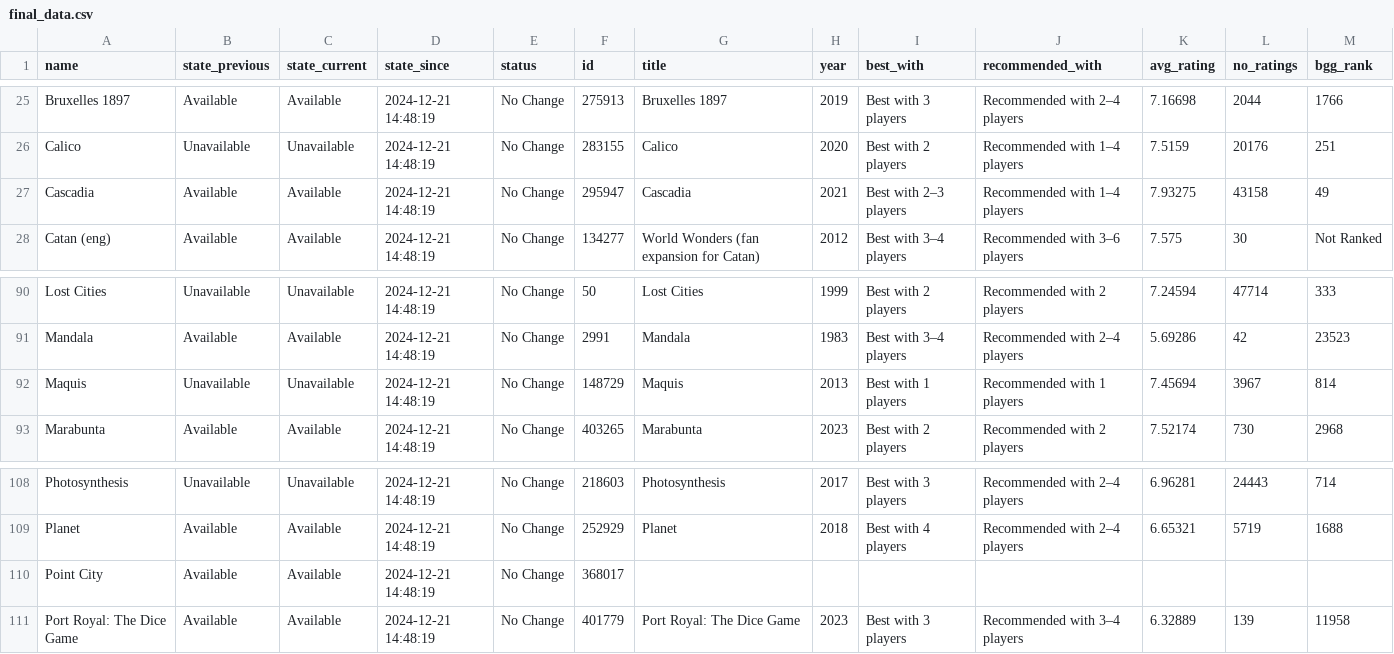
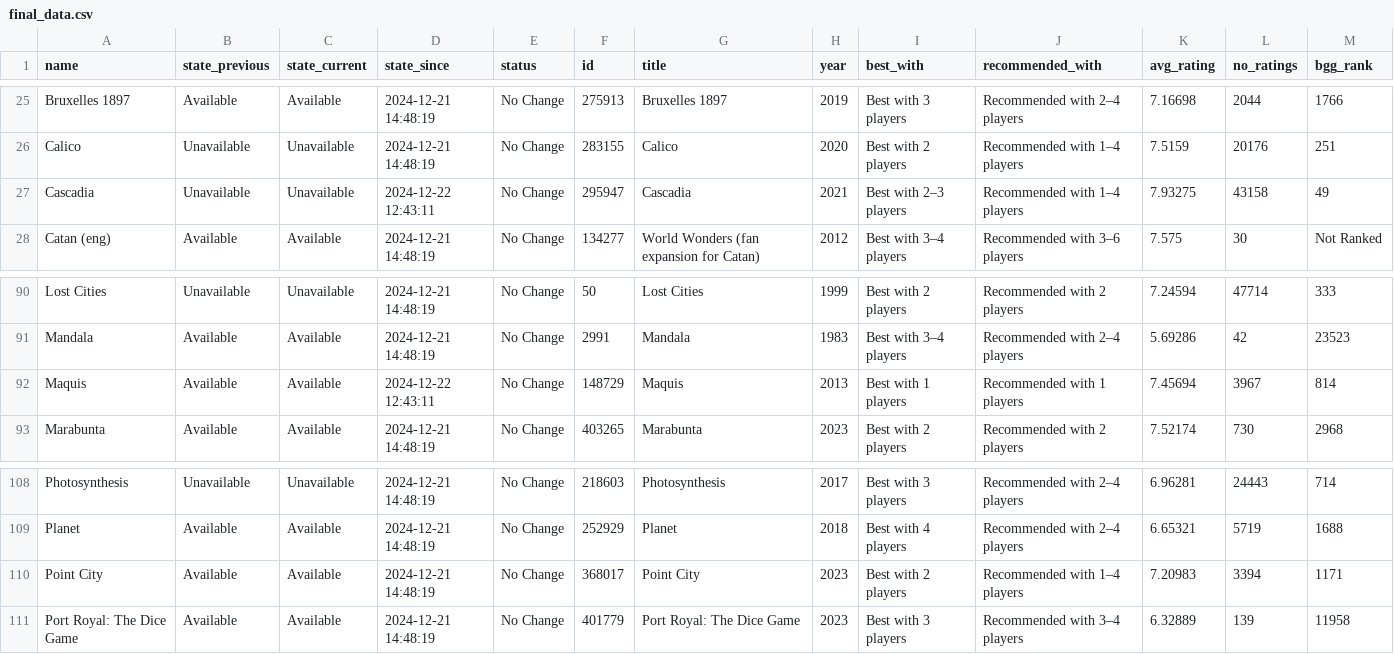
Before and after one commit to maxsjostrom/dragon-scrape, a CSV file: output/final_data.csv, drawn as a sheet; only a part is shown, gaps mark what is left out.

```diff
--- a/output/final_data.csv
+++ b/output/final_data.csv
@@ -26,3 +26,3 @@ Bruxelles 1897,Available,Available,2024-12-21 14:48:19,No Change,275913,Bruxelle
 Calico,Unavailable,Unavailable,2024-12-21 14:48:19,No Change,283155,Calico,2020,Best with 2 players,Recommended with 1–4 players,7.5159,20176,251
-Cascadia,Available,Available,2024-12-21 14:48:19,No Change,295947,Cascadia,2021,Best with 2–3 players,Recommended with 1–4 players,7.93275,43158,49
+Cascadia,Unavailable,Unavailable,2024-12-22 12:43:11,No Change,295947,Cascadia,2021,Best with 2–3 players,Recommended with 1–4 players,7.93275,43158,49
 Catan (eng),Available,Available,2024-12-21 14:48:19,No Change,134277,World Wonders (fan expansion for Catan),2012,Best with 3–4 players,Recommended with 3–6 players,7.575,30,Not Ranked
@@ -91,3 +91,3 @@ Lost Cities,Unavailable,Unavailable,2024-12-21 14:48:19,No Change,50,Lost Cities
 Mandala,Available,Available,2024-12-21 14:48:19,No Change,2991,Mandala,1983,Best with 3–4 players,Recommended with 2–4 players,5.69286,42,23523
-Maquis,Unavailable,Unavailable,2024-12-21 14:48:19,No Change,148729,Maquis,2013,Best with 1 players,Recommended with 1 players,7.45694,3967,814
+Maquis,Available,Available,2024-12-22 12:43:11,No Change,148729,Maquis,2013,Best with 1 players,Recommended with 1 players,7.45694,3967,814
 Marabunta,Available,Available,2024-12-21 14:48:19,No Change,403265,Marabunta,2023,Best with 2 players,Recommended with 2 players,7.52174,730,2968
@@ -109,3 +109,3 @@ Photosynthesis,Unavailable,Unavailable,2024-12-21 14:48:19,No Change,218603,Phot
 Planet,Available,Available,2024-12-21 14:48:19,No Change,252929,Planet,2018,Best with 4 players,Recommended with 2–4 players,6.65321,5719,1688
-Point City,Available,Available,2024-12-21 14:48:19,No Change,368017,,,,,,,
+Point City,Available,Available,2024-12-21 14:48:19,No Change,368017,Point City,2023,Best with 2 players,Recommended with 1–4 players,7.20983,3394,1171
 Port Royal: The Dice Game,Available,Available,2024-12-21 14:48:19,No Change,401779,Port Royal: The Dice Game,2023,Best with 3 players,Recommended with 3–4 players,6.32889,139,11958
```
Also changed, not shown: output/bgg_enrich.csv, output/dragonslair.csv, 1 other file.
